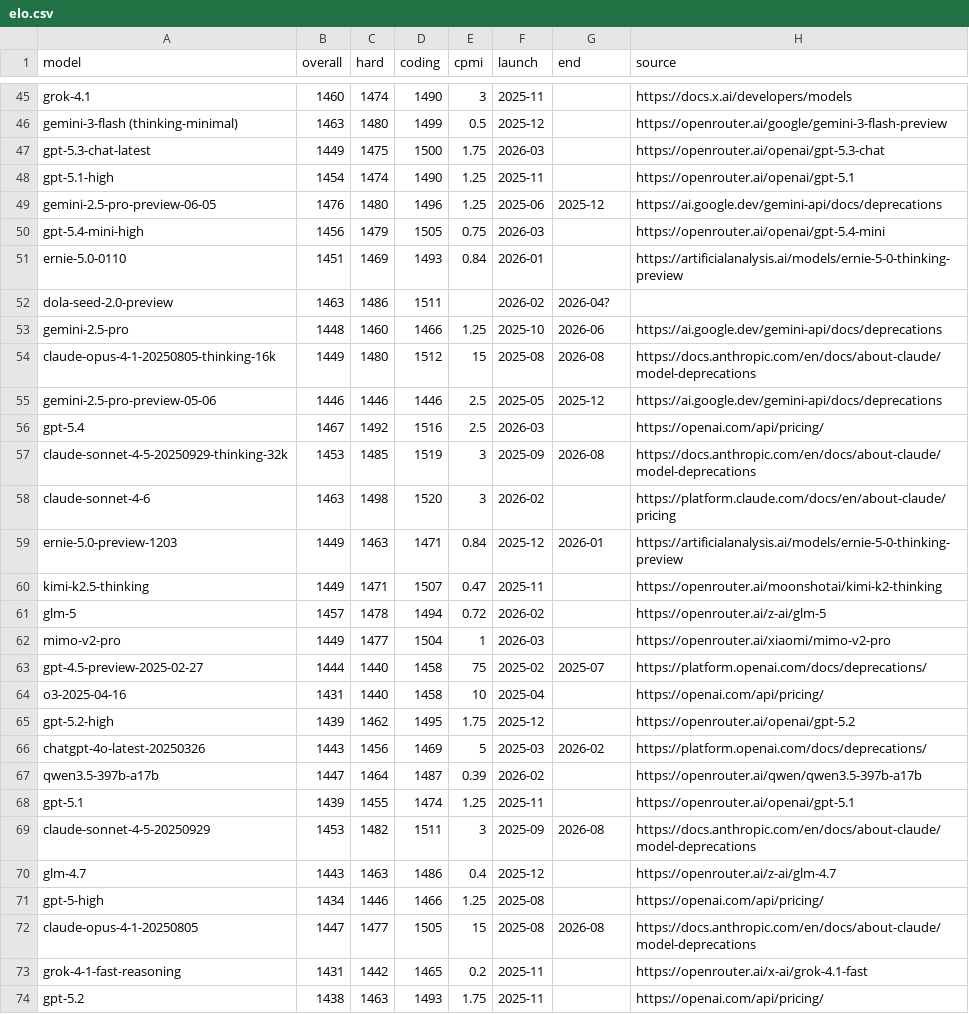
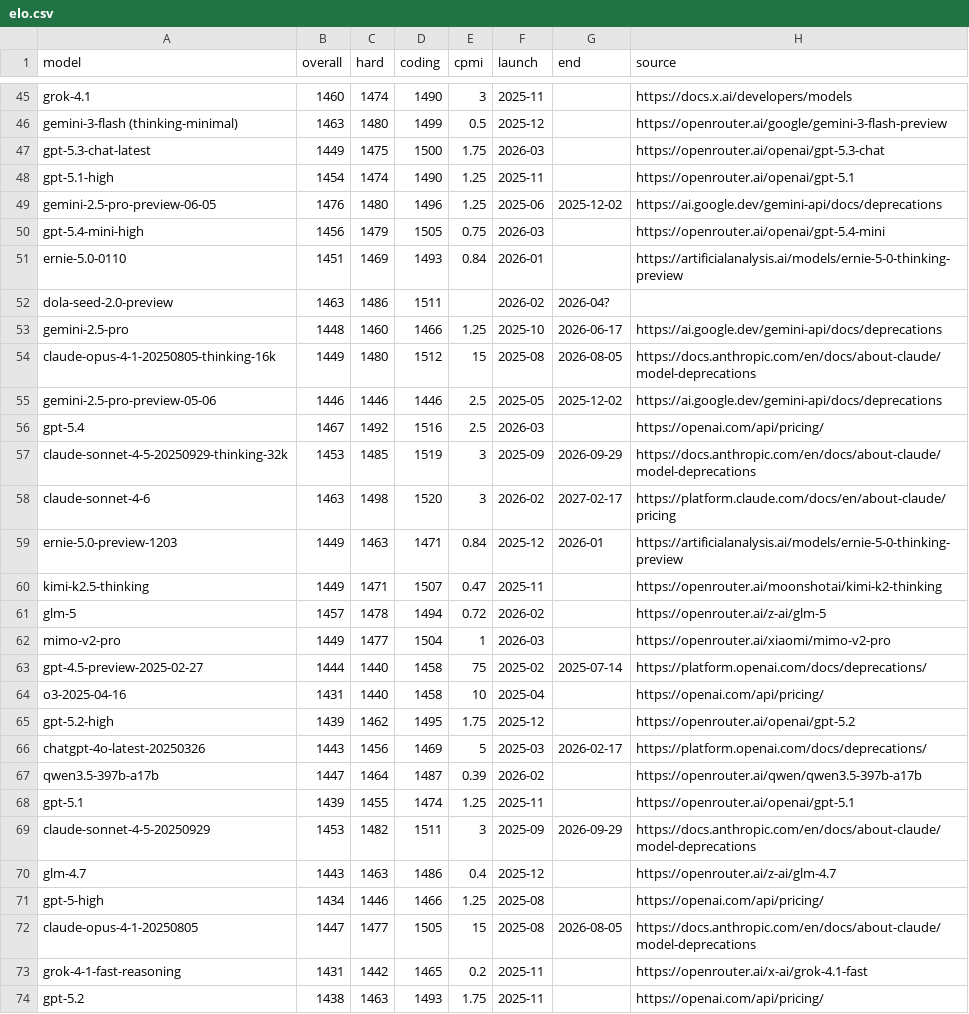
Before and after one commit to sanand0/llmpricing, a CSV file: elo.csv, drawn as a sheet; only a part is shown, gaps mark what is left out; the diff covers the shown part only.

Commit message:
Update models

```diff
--- a/elo.csv
+++ b/elo.csv
@@ -48,3 +48,3 @@ gpt-5.3-chat-latest,1449,1475,1500,1.75,2026-03,,https://openrouter.ai/openai/gp
 gpt-5.1-high,1454,1474,1490,1.25,2025-11,,https://openrouter.ai/openai/gpt-5.1
-gemini-2.5-pro-preview-06-05,1476,1480,1496,1.25,2025-06,2025-12,https://ai.google.dev/gemini-api/docs/deprecations
+gemini-2.5-pro-preview-06-05,1476,1480,1496,1.25,2025-06,2025-12-02,https://ai.google.dev/gemini-api/docs/deprecations
 gpt-5.4-mini-high,1456,1479,1505,0.75,2026-03,,https://openrouter.ai/openai/gpt-5.4-mini
@@ -52,8 +52,8 @@ ernie-5.0-0110,1451,1469,1493,0.84,2026-01,,https://artificialanalysis.ai/models
 dola-seed-2.0-preview,1463,1486,1511,,2026-02,2026-04?,
-gemini-2.5-pro,1448,1460,1466,1.25,2025-10,2026-06,https://ai.google.dev/gemini-api/docs/deprecations
-claude-opus-4-1-20250805-thinking-16k,1449,1480,1512,15,2025-08,2026-08,https://docs.anthropic.com/en/docs/about-claude/model-deprecations
-gemini-2.5-pro-preview-05-06,1446,1446,1446,2.5,2025-05,2025-12,https://ai.google.dev/gemini-api/docs/deprecations
+gemini-2.5-pro,1448,1460,1466,1.25,2025-10,2026-06-17,https://ai.google.dev/gemini-api/docs/deprecations
+claude-opus-4-1-20250805-thinking-16k,1449,1480,1512,15,2025-08,2026-08-05,https://docs.anthropic.com/en/docs/about-claude/model-deprecations
+gemini-2.5-pro-preview-05-06,1446,1446,1446,2.5,2025-05,2025-12-02,https://ai.google.dev/gemini-api/docs/deprecations
 gpt-5.4,1467,1492,1516,2.5,2026-03,,https://openai.com/api/pricing/
-claude-sonnet-4-5-20250929-thinking-32k,1453,1485,1519,3,2025-09,2026-08,https://docs.anthropic.com/en/docs/about-claude/model-deprecations
-claude-sonnet-4-6,1463,1498,1520,3,2026-02,,https://platform.claude.com/docs/en/about-claude/pricing
+claude-sonnet-4-5-20250929-thinking-32k,1453,1485,1519,3,2025-09,2026-09-29,https://docs.anthropic.com/en/docs/about-claude/model-deprecations
+claude-sonnet-4-6,1463,1498,1520,3,2026-02,2027-02-17,https://platform.claude.com/docs/en/about-claude/pricing
 ernie-5.0-preview-1203,1449,1463,1471,0.84,2025-12,2026-01,https://artificialanalysis.ai/models/ernie-5-0-thinking-preview
@@ -62,12 +62,12 @@ glm-5,1457,1478,1494,0.72,2026-02,,https://openrouter.ai/z-ai/glm-5
 mimo-v2-pro,1449,1477,1504,1,2026-03,,https://openrouter.ai/xiaomi/mimo-v2-pro
-gpt-4.5-preview-2025-02-27,1444,1440,1458,75,2025-02,2025-07,https://platform.openai.com/docs/deprecations/
+gpt-4.5-preview-2025-02-27,1444,1440,1458,75,2025-02,2025-07-14,https://platform.openai.com/docs/deprecations/
 o3-2025-04-16,1431,1440,1458,10,2025-04,,https://openai.com/api/pricing/
 gpt-5.2-high,1439,1462,1495,1.75,2025-12,,https://openrouter.ai/openai/gpt-5.2
-chatgpt-4o-latest-20250326,1443,1456,1469,5,2025-03,2026-02,https://platform.openai.com/docs/deprecations/
+chatgpt-4o-latest-20250326,1443,1456,1469,5,2025-03,2026-02-17,https://platform.openai.com/docs/deprecations/
 qwen3.5-397b-a17b,1447,1464,1487,0.39,2026-02,,https://openrouter.ai/qwen/qwen3.5-397b-a17b
 gpt-5.1,1439,1455,1474,1.25,2025-11,,https://openrouter.ai/openai/gpt-5.1
-claude-sonnet-4-5-20250929,1453,1482,1511,3,2025-09,2026-08,https://docs.anthropic.com/en/docs/about-claude/model-deprecations
+claude-sonnet-4-5-20250929,1453,1482,1511,3,2025-09,2026-09-29,https://docs.anthropic.com/en/docs/about-claude/model-deprecations
 glm-4.7,1443,1463,1486,0.4,2025-12,,https://openrouter.ai/z-ai/glm-4.7
 gpt-5-high,1434,1446,1466,1.25,2025-08,,https://openai.com/api/pricing/
-claude-opus-4-1-20250805,1447,1477,1505,15,2025-08,2026-08,https://docs.anthropic.com/en/docs/about-claude/model-deprecations
+claude-opus-4-1-20250805,1447,1477,1505,15,2025-08,2026-08-05,https://docs.anthropic.com/en/docs/about-claude/model-deprecations
 grok-4-1-fast-reasoning,1431,1442,1465,0.2,2025-11,,https://openrouter.ai/x-ai/grok-4.1-fast
```
Also changed, not shown: 49 edited cells elsewhere in this file, 1 other file.
